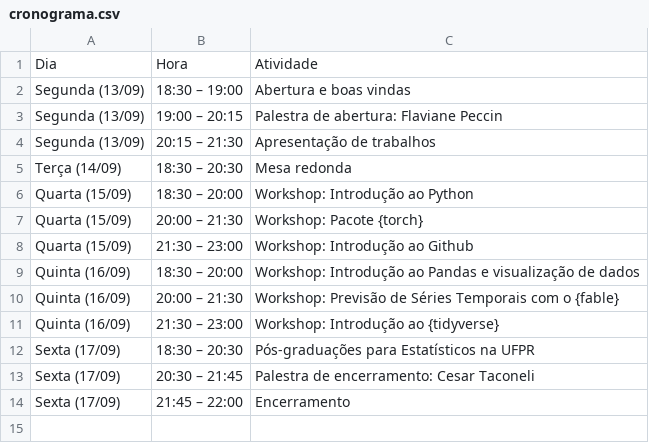
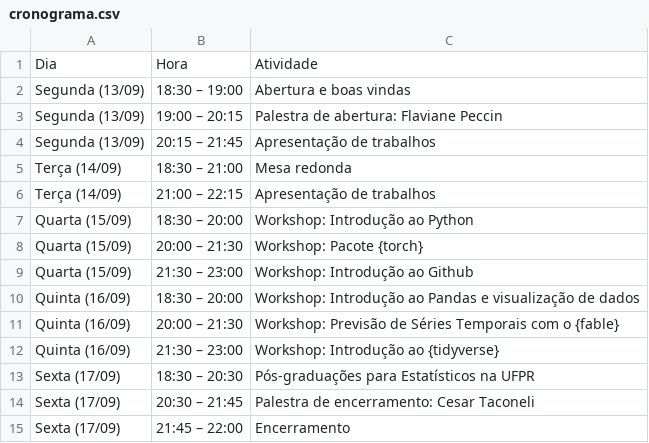
Before and after one commit to pet-estatistica/pet-estatistica.github.io, a CSV file: content/semana/cronograma.csv, drawn as a sheet.

Commit message:
Inclui apresentacao de trabalhos na tabela de terça

```diff
--- a/content/semana/cronograma.csv
+++ b/content/semana/cronograma.csv
@@ -3,4 +3,5 @@ Segunda (13/09);18:30 – 19:00;Abertura e boas vindas
 Segunda (13/09);19:00 – 20:15;Palestra de abertura: Flaviane Peccin
-Segunda (13/09);20:15 – 21:30;Apresentação de trabalhos
-Terça (14/09);18:30 – 20:30;Mesa redonda
+Segunda (13/09);20:15 – 21:45;Apresentação de trabalhos
+Terça (14/09);18:30 – 21:00;Mesa redonda
+Terça (14/09);21:00 – 22:15;Apresentação de trabalhos
 Quarta (15/09);18:30 – 20:00;Workshop: Introdução ao Python
```
Also changed, not shown: 2 other files.
